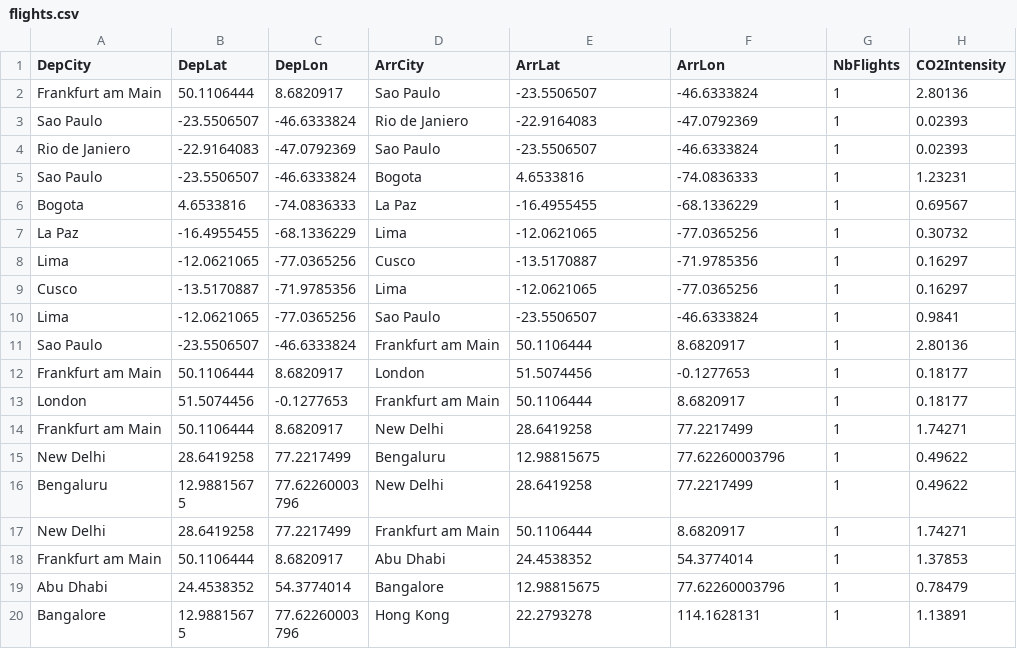
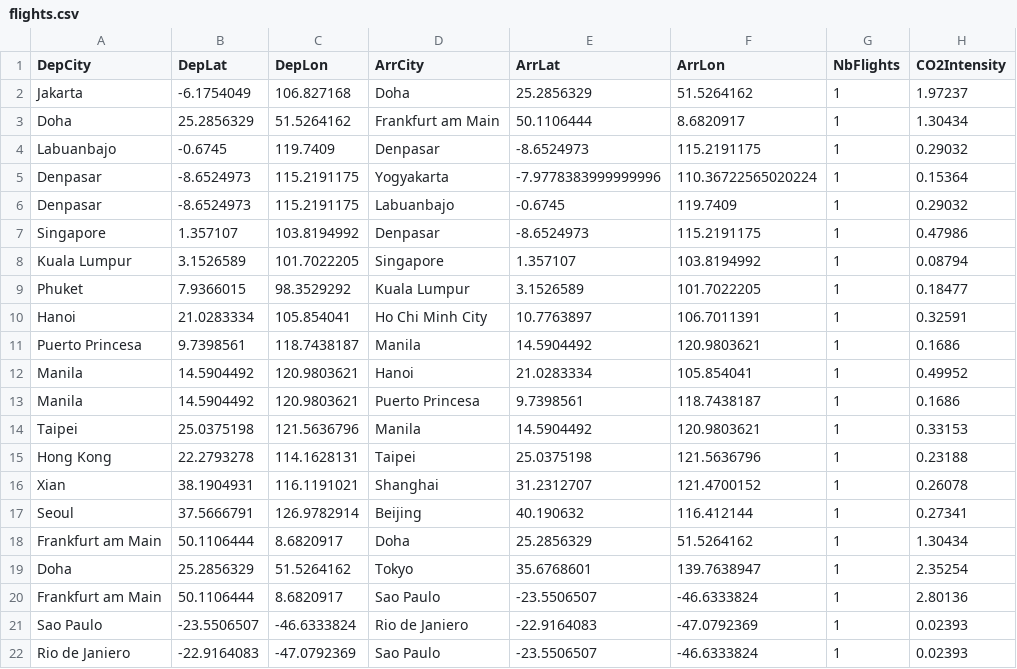
Before and after one commit to armandyam/armandyam.github.io, a CSV file: assets/data/flights.csv, drawn as a sheet; only a part is shown; the shorter side is filled out with more unchanged rows.

Commit message:
Updating flight co2 data
Files added:
/Users/armandyam/Documents/personal_projects/github_academicpages/armandyam.github.io/_posts/2024-11-07-flights.html
/Users/armandyam/Documents/personal_projects/github_academicpages/armandyam.github.io/assets/data/diet_data.json
/Users/armandyam/Documents/personal_projects/github_academicpages/armandyam.github.io/assets/data/flights.csv
/Users/armandyam/Documents/personal_projects/github_academicpages/armandyam.github.io/assets/data/transport_distances.csv

```diff
--- a/assets/data/flights.csv
+++ b/assets/data/flights.csv
@@ -1,2 +1,20 @@
 DepCity,DepLat,DepLon,ArrCity,ArrLat,ArrLon,NbFlights,CO2Intensity
+Jakarta,-6.1754049,106.827168,Doha,25.2856329,51.5264162,1,1.97237
+Doha,25.2856329,51.5264162,Frankfurt am Main,50.1106444,8.6820917,1,1.30434
+Labuanbajo,-0.6745,119.7409,Denpasar,-8.6524973,115.2191175,1,0.29032
+Denpasar,-8.6524973,115.2191175,Yogyakarta,-7.9778383999999996,110.36722565020224,1,0.15364
+Denpasar,-8.6524973,115.2191175,Labuanbajo,-0.6745,119.7409,1,0.29032
+Singapore,1.357107,103.8194992,Denpasar,-8.6524973,115.2191175,1,0.47986
+Kuala Lumpur,3.1526589,101.7022205,Singapore,1.357107,103.8194992,1,0.08794
+Phuket,7.9366015,98.3529292,Kuala Lumpur,3.1526589,101.7022205,1,0.18477
+Hanoi,21.0283334,105.854041,Ho Chi Minh City,10.7763897,106.7011391,1,0.32591
+Puerto Princesa,9.7398561,118.7438187,Manila,14.5904492,120.9803621,1,0.1686
+Manila,14.5904492,120.9803621,Hanoi,21.0283334,105.854041,1,0.49952
+Manila,14.5904492,120.9803621,Puerto Princesa,9.7398561,118.7438187,1,0.1686
+Taipei,25.0375198,121.5636796,Manila,14.5904492,120.9803621,1,0.33153
+Hong Kong,22.2793278,114.1628131,Taipei,25.0375198,121.5636796,1,0.23188
+Xian,38.1904931,116.1191021,Shanghai,31.2312707,121.4700152,1,0.26078
+Seoul,37.5666791,126.9782914,Beijing,40.190632,116.412144,1,0.27341
+Frankfurt am Main,50.1106444,8.6820917,Doha,25.2856329,51.5264162,1,1.30434
+Doha,25.2856329,51.5264162,Tokyo,35.6768601,139.7638947,1,2.35254
 Frankfurt am Main,50.1106444,8.6820917,Sao Paulo,-23.5506507,-46.6333824,1,2.80136
```
Also changed, not shown: assets/data/transport_distances.csv, 2 other files.
